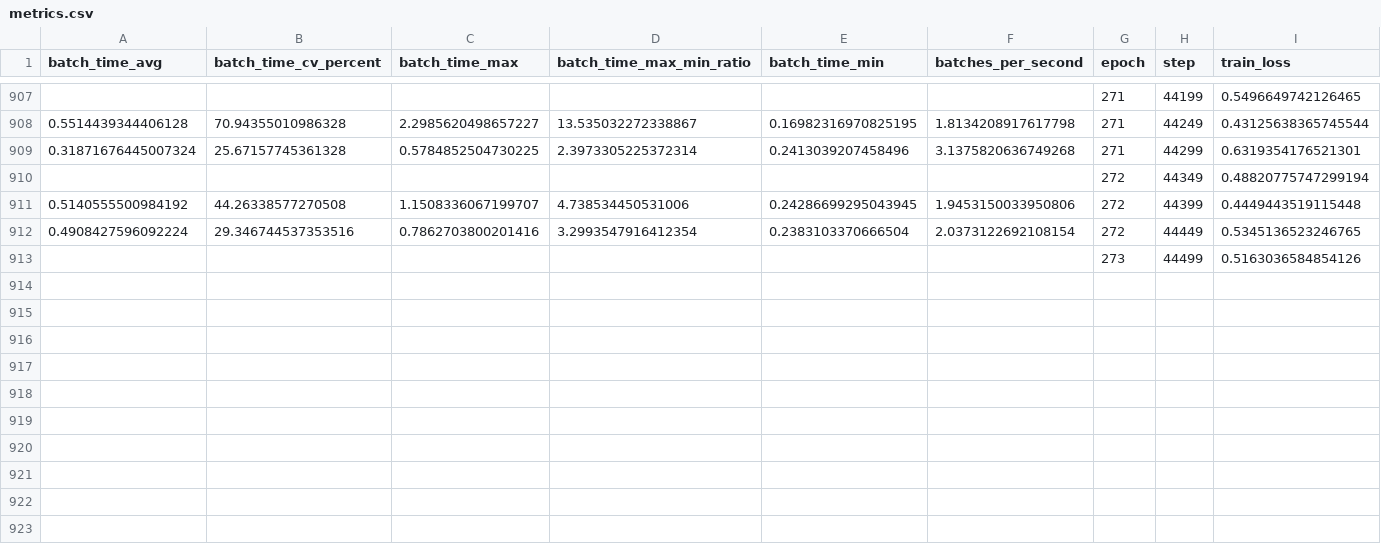
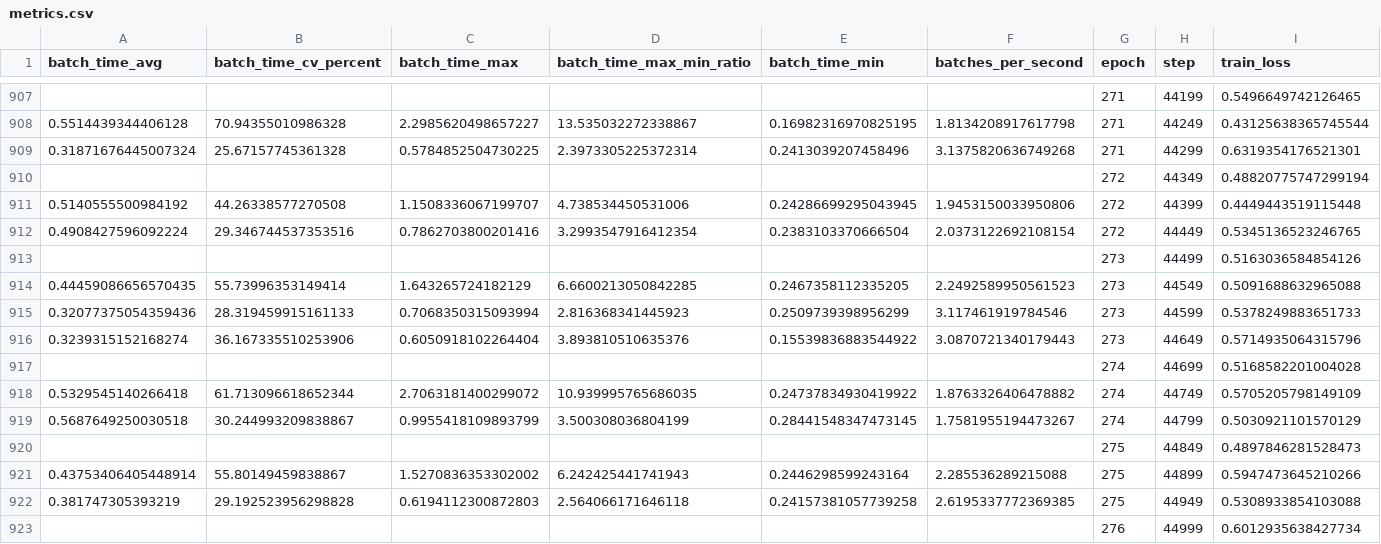
Before and after one commit to Fanchuana/VirtualCell, a CSV file: experiment/newdata_vae_02_05/model_output/vae_MMD_lr001/fewshot_rpe1/version_0/metrics.csv, drawn as a sheet; only a part is shown, gaps mark what is left out; rows hold the shown columns only; the diff names each change by its address in the sheet, - before the commit and + after, or states it on an @@ line.

```diff
--- a/experiment/newdata_vae_02_05/model_output/vae_MMD_lr001/fewshot_rpe1/version_0/metrics.csv
+++ b/experiment/newdata_vae_02_05/model_output/vae_MMD_lr001/fewshot_rpe1/version_0/metrics.csv
+row 914: 0.44459086656570435 | 55.73996353149414 | 1.643265724182129 | 6.6600213050842285 | 0.2467358112335205 | 2.2492589950561523 | 273 | 44549 | 0.5091688632965088
+row 915: 0.32077375054359436 | 28.319459915161133 | 0.7068350315093994 | 2.816368341445923 | 0.2509739398956299 | 3.117461919784546 | 273 | 44599 | 0.5378249883651733
+row 916: 0.3239315152168274 | 36.167335510253906 | 0.6050918102264404 | 3.893810510635376 | 0.15539836883544922 | 3.0870721340179443 | 273 | 44649 | 0.5714935064315796
+row 917:  |  |  |  |  |  | 274 | 44699 | 0.5168582201004028
+row 918: 0.5329545140266418 | 61.713096618652344 | 2.7063181400299072 | 10.939995765686035 | 0.24737834930419922 | 1.8763326406478882 | 274 | 44749 | 0.5705205798149109
+row 919: 0.5687649250030518 | 30.244993209838867 | 0.9955418109893799 | 3.500308036804199 | 0.28441548347473145 | 1.7581955194473267 | 274 | 44799 | 0.5030921101570129
+row 920:  |  |  |  |  |  | 275 | 44849 | 0.4897846281528473
+row 921: 0.43753406405448914 | 55.80149459838867 | 1.5270836353302002 | 6.242425441741943 | 0.2446298599243164 | 2.285536289215088 | 275 | 44899 | 0.5947473645210266
+row 922: 0.381747305393219 | 29.192523956298828 | 0.6194112300872803 | 2.564066171646118 | 0.24157381057739258 | 2.6195337772369385 | 275 | 44949 | 0.5308933854103088
+row 923:  |  |  |  |  |  | 276 | 44999 | 0.6012935638427734
```
Also changed, not shown: experiment/newdata_vae_02_05/model_output/vae_MMD_lr001/fewshot_jurkat/version_0/metrics.csv, experiment/newdata_vae_02_05/model_output/vae_MMD_lr001/fewshot_k562/version_0/metrics.csv, 14 other files.
